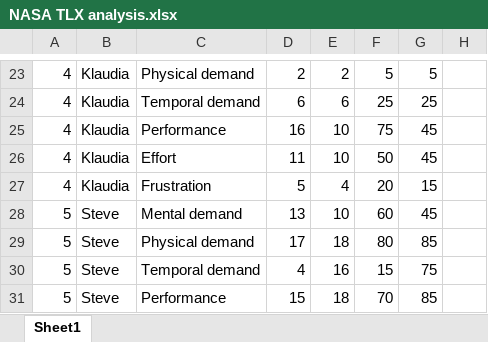
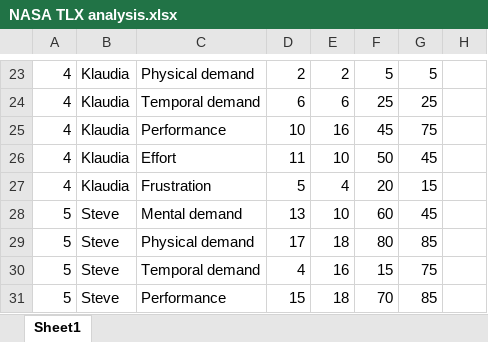
Before and after one commit to UoB-COMSM0110/2024-group-9, an Excel workbook: Evaluation/NASA TLX analysis.xlsx, sheet Sheet1, drawn as a sheet; only a part is shown, gaps mark what is left out; values as stored, in another font and other column widths than the file's, no borders; the diff covers the shown part only; the diff names each change by its address in the sheet, - before the commit and + after, or states it on an @@ line.

```diff
--- a/Evaluation/NASA TLX analysis.xlsx (sheet Sheet1)
+++ b/Evaluation/NASA TLX analysis.xlsx (sheet Sheet1)
-D25: 16
+D25: 10
-E25: 10
+E25: 16
-F25: 75
+F25: 45
-G25: 45
+G25: 75
```
Also changed, not shown: 32 edited cells elsewhere in this sheet, 1 other file.
